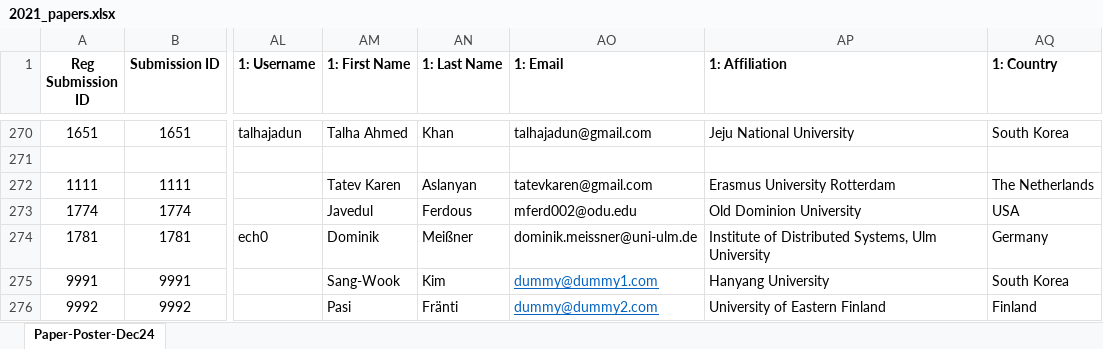
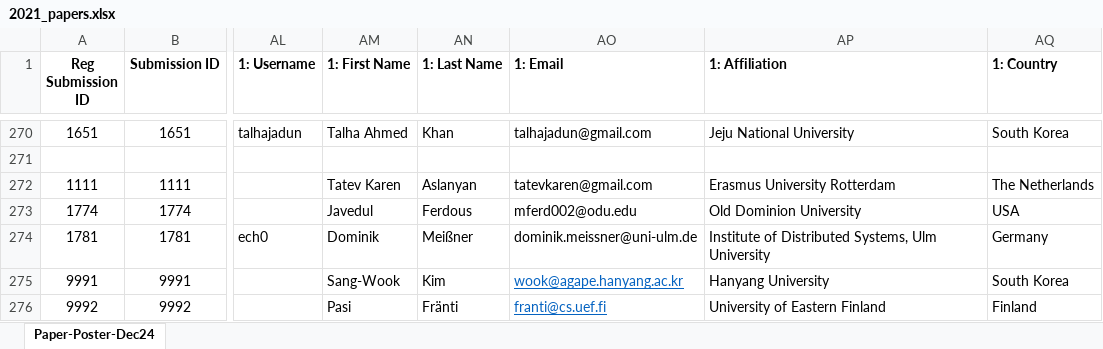
Before and after one commit to cloudhubs/acmsac, an Excel workbook: app-server/src/main/resources/2021_papers.xlsx, sheet Paper-Poster-Dec24, drawn as a sheet; only a part is shown, gaps mark what is left out; values as stored, in another font and other column widths than the file's, no borders; the diff names each change by its address in the sheet, - before the commit and + after, or states it on an @@ line.

```diff
--- a/app-server/src/main/resources/2021_papers.xlsx (sheet Paper-Poster-Dec24)
+++ b/app-server/src/main/resources/2021_papers.xlsx (sheet Paper-Poster-Dec24)
-AO275 (1: Email): dummy@dummy1.com
+AO275 (1: Email): wook@agape.hanyang.ac.kr
-AO276 (1: Email): dummy@dummy2.com
+AO276 (1: Email): franti@cs.uef.fi
```
Also changed, not shown: app-server/src/main/resources/2021_sessions.xlsx.
